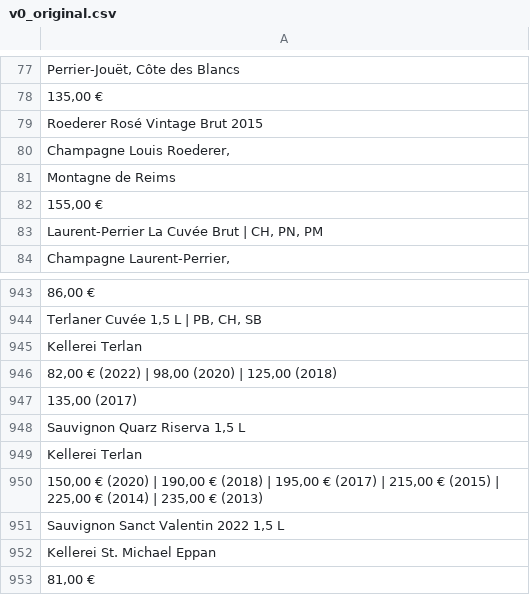
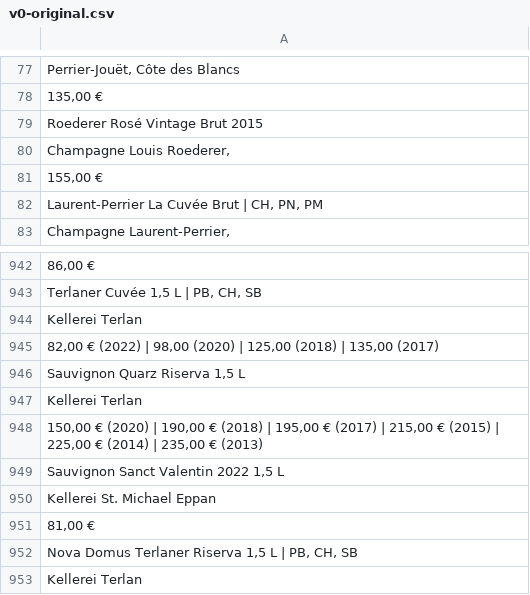
Before and after one commit to lelebus/wcms-onboarding, a CSV file: onboardings/somvita/v0-original.csv (was onboardings/somvita/v0_original.csv), drawn as a sheet; only a part is shown, gaps mark what is left out; the shorter side is filled out with more unchanged rows; removed rows and columns are numbered as before the commit, all else as after; the diff names each change by its address in the sheet, - before the commit and + after, or states it on an @@ line.

```diff
--- a/onboardings/somvita/v0_original.csv
+++ b/onboardings/somvita/v0-original.csv
-row 81: Montagne de Reims
-A945: …125,00 (2018)
+A945: …125,00 (2018) | 135,00 (2017)
-row 947: 135,00 (2017)
```
Also changed, not shown: 7 other files.
